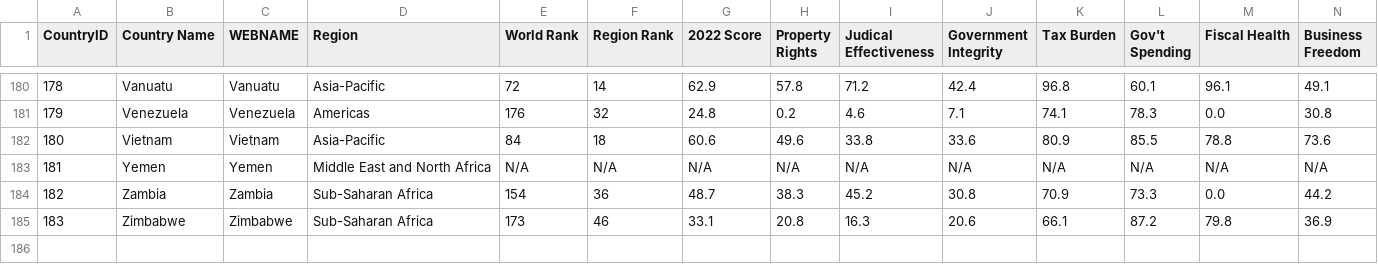
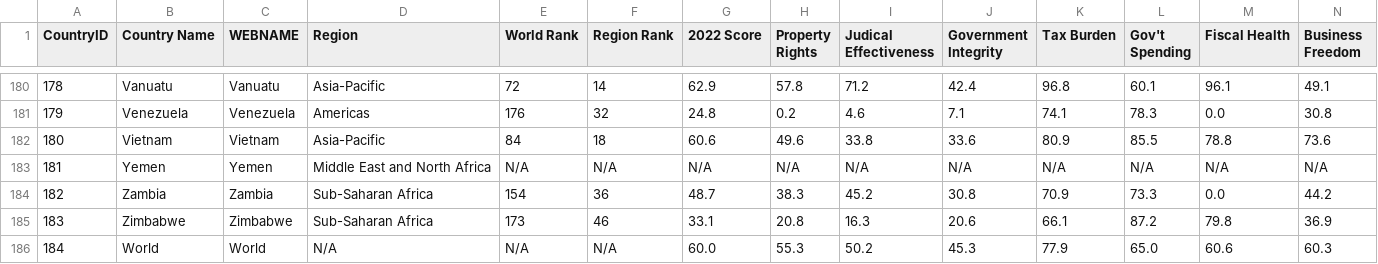
Before and after one commit to felipevalenciaclavijo/EconomicFreedomIndex, a CSV file: index2022_data.csv, drawn as a sheet; only a part is shown, gaps mark what is left out; rows hold the shown columns only; the diff names each change by its address in the sheet, - before the commit and + after, or states it on an @@ line.

Commit message:
Added World average to the dataset

```diff
--- a/index2022_data.csv
+++ b/index2022_data.csv
+row 186: 184 | World | World | N/A | N/A | N/A | 60.0 | 55.3 | 50.2 | 45.3 | 77.9 | 65.0 | 60.6 | 60.3
```
Also changed, not shown: 1 other file.
